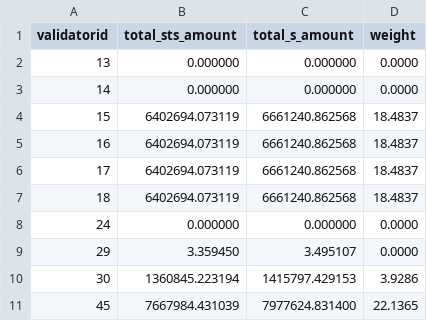
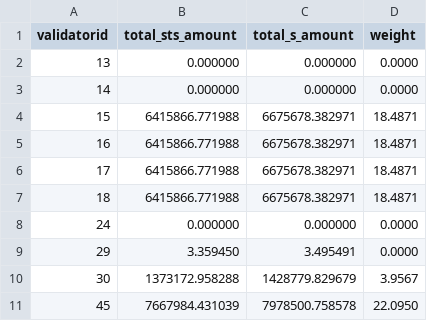
Before and after one commit to beethovenxfi/sts-helper-api, a CSV file: src/results/validator-delegation-boost.csv, drawn as a sheet.

```diff
--- a/src/results/validator-delegation-boost.csv
+++ b/src/results/validator-delegation-boost.csv
@@ -3,9 +3,9 @@ validatorid,total_sts_amount,total_s_amount,weight
 14,0.000000,0.000000,0.0000
-15,6402694.073119,6661240.862568,18.4837
-16,6402694.073119,6661240.862568,18.4837
-17,6402694.073119,6661240.862568,18.4837
-18,6402694.073119,6661240.862568,18.4837
+15,6415866.771988,6675678.382971,18.4871
+16,6415866.771988,6675678.382971,18.4871
+17,6415866.771988,6675678.382971,18.4871
+18,6415866.771988,6675678.382971,18.4871
 24,0.000000,0.000000,0.0000
-29,3.359450,3.495107,0.0000
-30,1360845.223194,1415797.429153,3.9286
-45,7667984.431039,7977624.831400,22.1365
+29,3.359450,3.495491,0.0000
+30,1373172.958288,1428779.829679,3.9567
+45,7667984.431039,7978500.758578,22.0950
```
